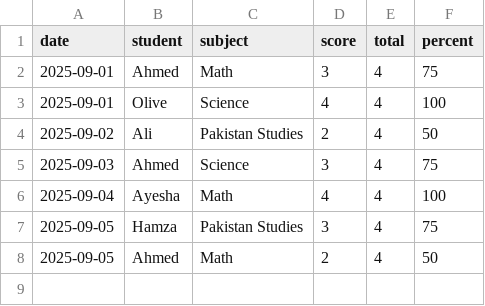
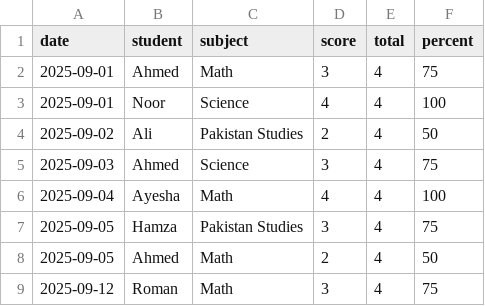
Before and after one commit to ahmedatifabcd184/Quiz-game, a CSV file: data/results.csv, drawn as a sheet.

Commit message:
Fixed corrupted row in results.csv

```diff
--- a/data/results.csv
+++ b/data/results.csv
@@ -2,3 +2,3 @@ date,student,subject,score,total,percent
 2025-09-01,Ahmed,Math,3,4,75
-2025-09-01,Olive,Science,4,4,100
+2025-09-01,Noor,Science,4,4,100
 2025-09-02,Ali,Pakistan Studies,2,4,50
@@ -8 +8,2 @@ date,student,subject,score,total,percent
 2025-09-05,Ahmed,Math,2,4,50
+2025-09-12,Roman,Math,3,4,75
```
